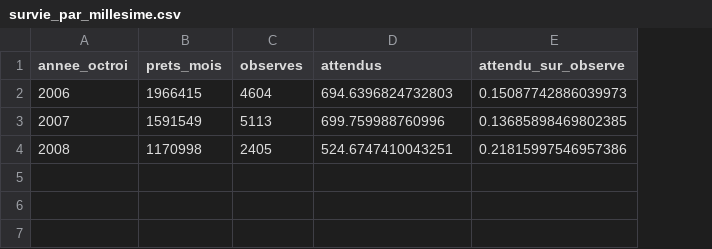
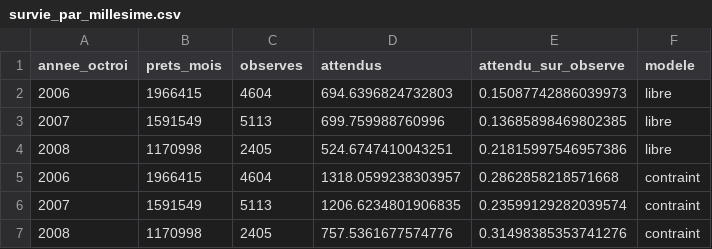
Before and after one commit to selyassine/ecl9, a CSV file: rapport/resultats/survie_par_millesime.csv, drawn as a sheet; the diff names each change by its address in the sheet, - before the commit and + after, or states it on an @@ line.

```diff
--- a/rapport/resultats/survie_par_millesime.csv
+++ b/rapport/resultats/survie_par_millesime.csv
+column F (modele), rows 2-4: all libre
+row 5: 2006 | 1966415 | 4604 | 1318.0599238303957 | 0.2862858218571668 | contraint
+row 6: 2007 | 1591549 | 5113 | 1206.6234801906835 | 0.23599129282039574 | contraint
+row 7: 2008 | 1170998 | 2405 | 757.5361677574776 | 0.31498385353741276 | contraint
```
Also changed, not shown: rapport/resultats/survie_mesures.csv, rapport/resultats/survie_par_annee.csv, 6 other files.
